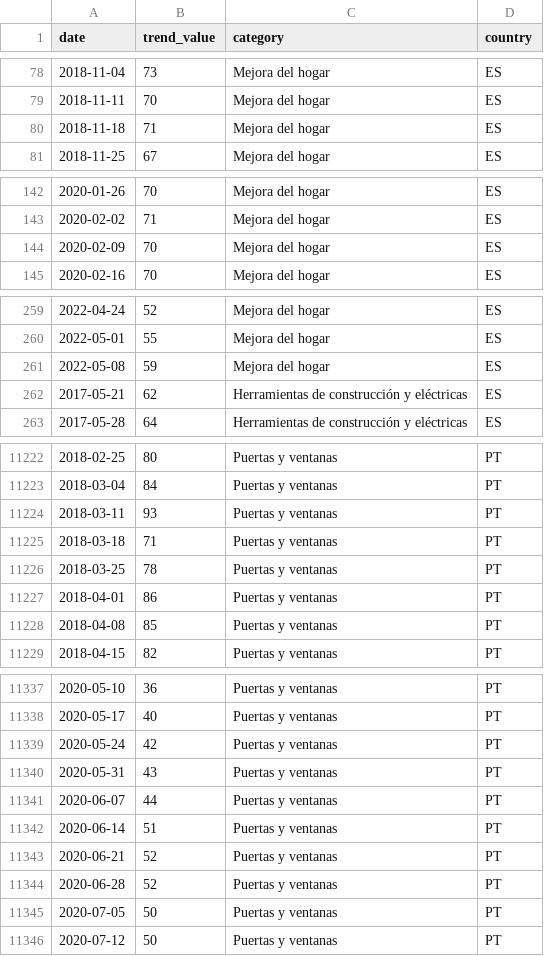
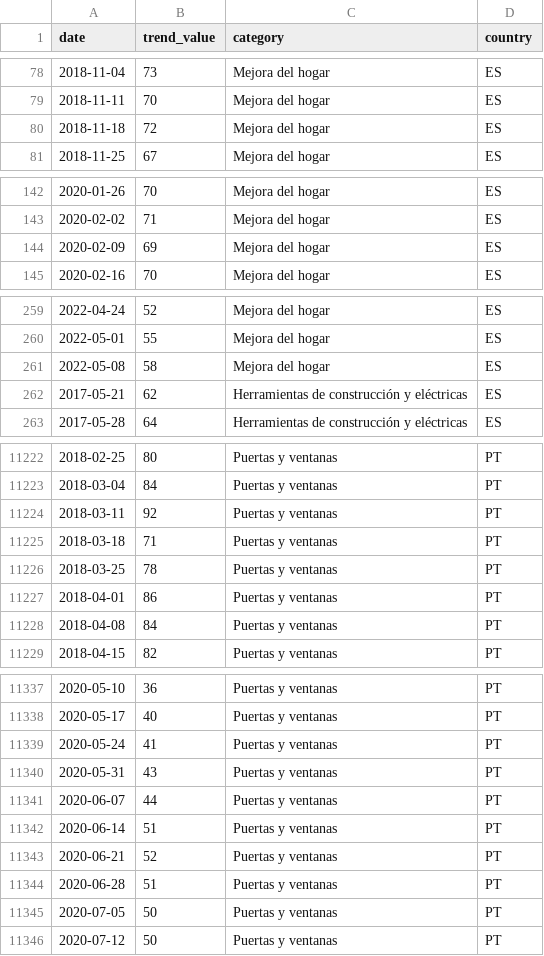
Before and after one commit to ToniGar20/google-trends-python, a CSV file: category-trends/category-trends-results.csv, drawn as a sheet; only a part is shown, gaps mark what is left out; the diff covers the shown part only.

```diff
--- a/category-trends/category-trends-results.csv
+++ b/category-trends/category-trends-results.csv
@@ -79,3 +79,3 @@ date,trend_value,category,country
 2018-11-11,70,Mejora del hogar,ES
-2018-11-18,71,Mejora del hogar,ES
+2018-11-18,72,Mejora del hogar,ES
 2018-11-25,67,Mejora del hogar,ES
@@ -143,3 +143,3 @@ date,trend_value,category,country
 2020-02-02,71,Mejora del hogar,ES
-2020-02-09,70,Mejora del hogar,ES
+2020-02-09,69,Mejora del hogar,ES
 2020-02-16,70,Mejora del hogar,ES
@@ -260,3 +260,3 @@ date,trend_value,category,country
 2022-05-01,55,Mejora del hogar,ES
-2022-05-08,59,Mejora del hogar,ES
+2022-05-08,58,Mejora del hogar,ES
 2017-05-21,62,Herramientas de construcción y eléctricas,ES
@@ -11223,3 +11223,3 @@ date,trend_value,category,country
 2018-03-04,84,Puertas y ventanas,PT
-2018-03-11,93,Puertas y ventanas,PT
+2018-03-11,92,Puertas y ventanas,PT
 2018-03-18,71,Puertas y ventanas,PT
@@ -11227,3 +11227,3 @@ date,trend_value,category,country
 2018-04-01,86,Puertas y ventanas,PT
-2018-04-08,85,Puertas y ventanas,PT
+2018-04-08,84,Puertas y ventanas,PT
 2018-04-15,82,Puertas y ventanas,PT
@@ -11338,3 +11338,3 @@ date,trend_value,category,country
 2020-05-17,40,Puertas y ventanas,PT
-2020-05-24,42,Puertas y ventanas,PT
+2020-05-24,41,Puertas y ventanas,PT
 2020-05-31,43,Puertas y ventanas,PT
@@ -11343,3 +11343,3 @@ date,trend_value,category,country
 2020-06-21,52,Puertas y ventanas,PT
-2020-06-28,52,Puertas y ventanas,PT
+2020-06-28,51,Puertas y ventanas,PT
 2020-07-05,50,Puertas y ventanas,PT
```
Also changed, not shown: 75 edited cells elsewhere in this file.
